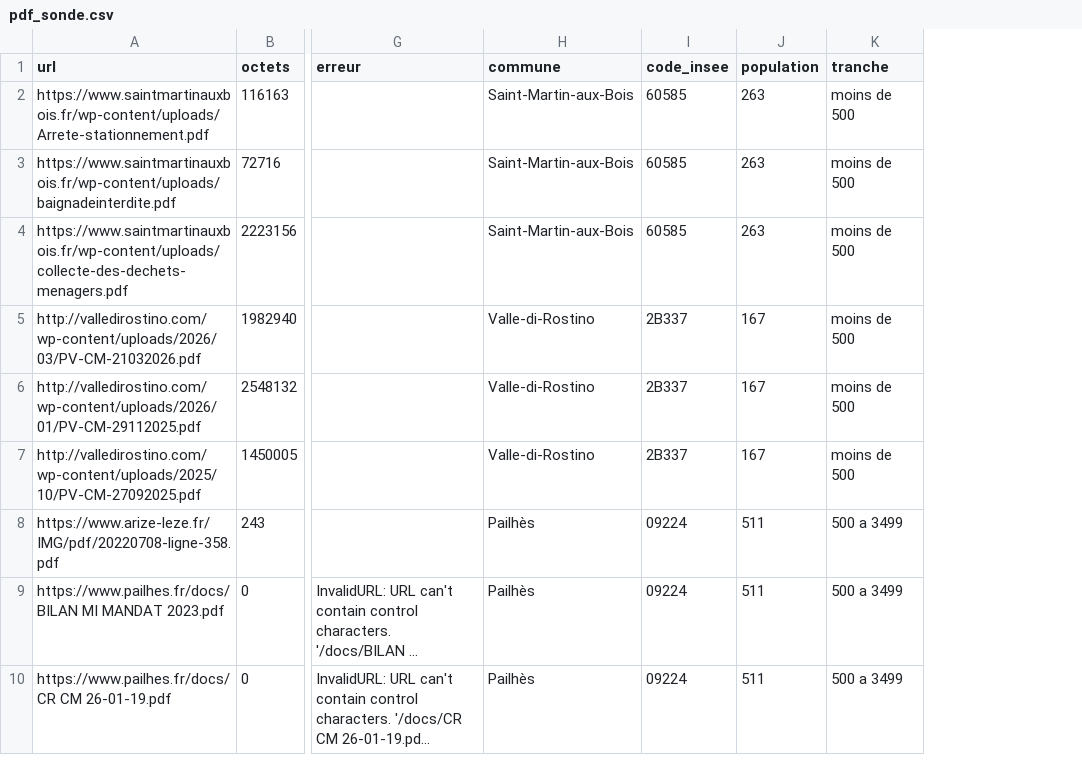
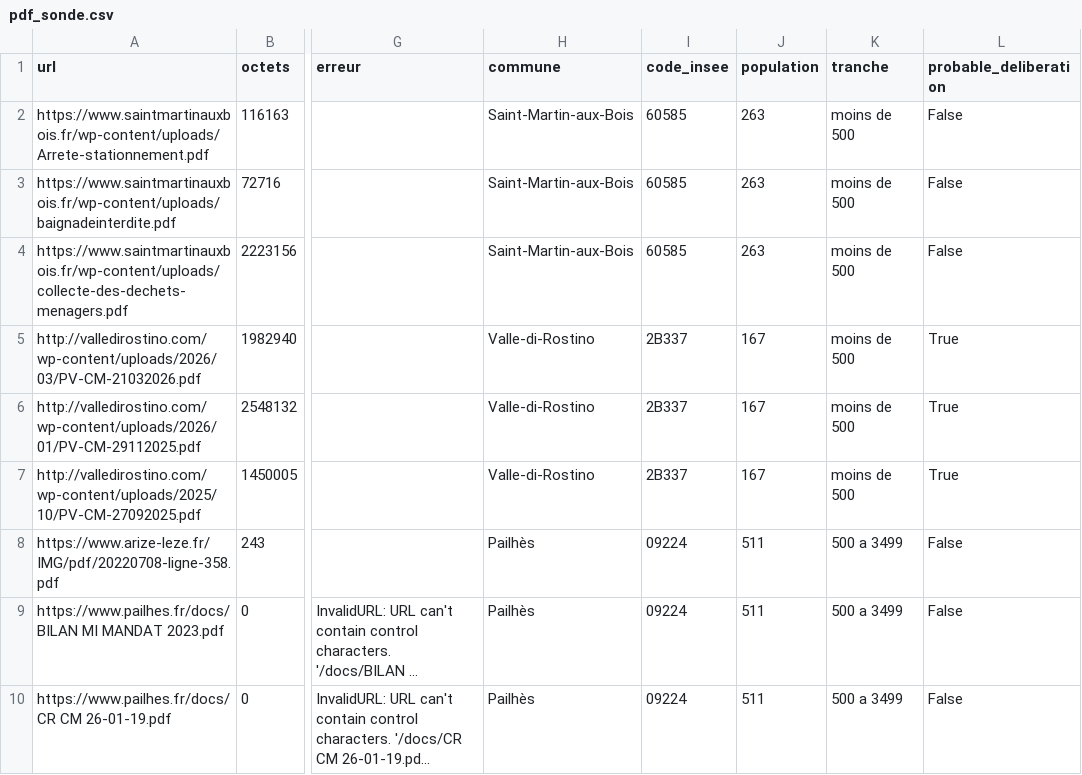
Before and after one commit to Filnith/actes-communes, a CSV file: data/pdf_sonde.csv, drawn as a sheet; only a part is shown, gaps mark what is left out; long unchanged cells end in …; the diff names each change by its address in the sheet, - before the commit and + after, or states it on an @@ line.

```diff
--- a/data/pdf_sonde.csv
+++ b/data/pdf_sonde.csv
+column L (probable_deliberation), rows 2-10: False | False | False | True | True | True | False | False | False
```
Also changed, not shown: 2 other files.
